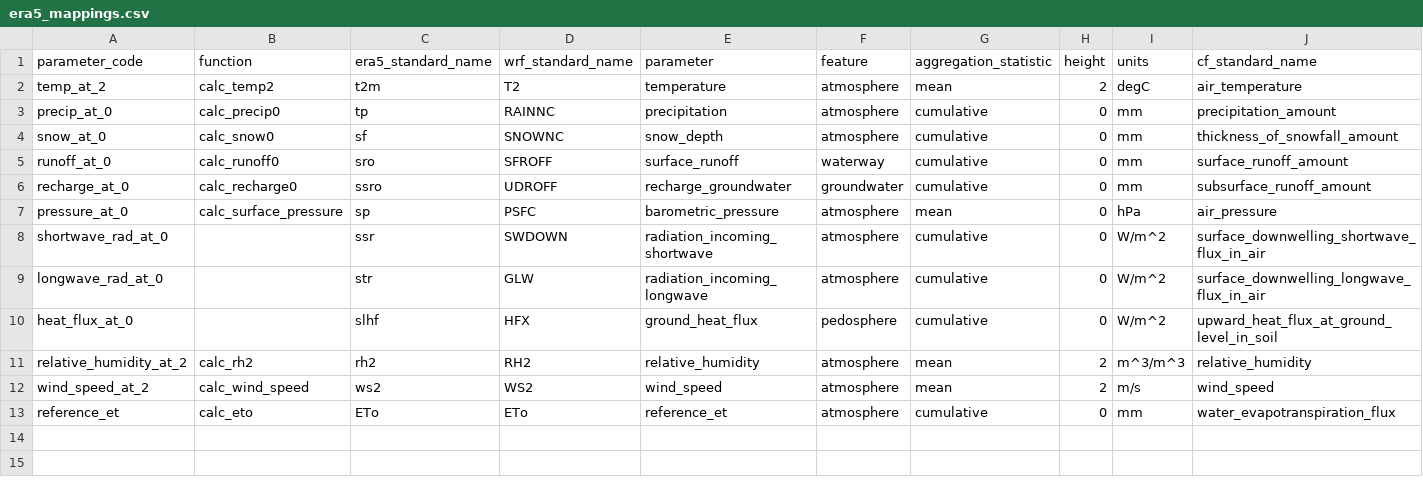
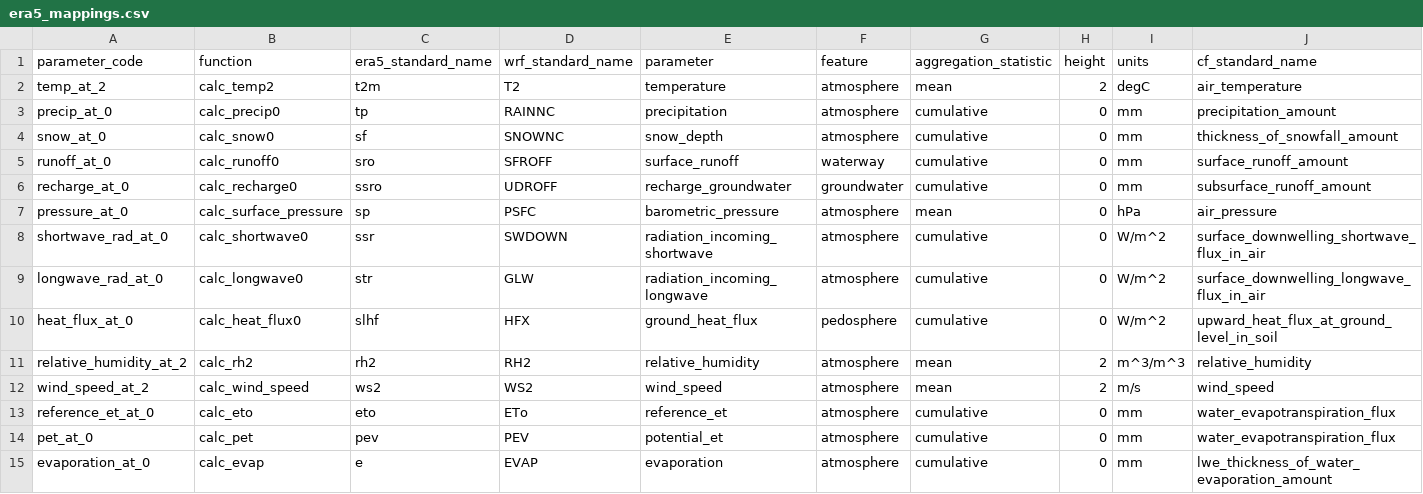
Before and after one commit to tethys-ts/tethys-cdsapi, a CSV file: tethys_cdsapi/era5_mappings.csv, drawn as a sheet; only a part is shown; rows hold the shown columns only; the diff names each change by its address in the sheet, - before the commit and + after, or states it on an @@ line.

```diff
--- a/tethys_cdsapi/era5_mappings.csv
+++ b/tethys_cdsapi/era5_mappings.csv
-B8 (function): (empty)
+B8 (function): calc_shortwave0
-B9 (function): (empty)
+B9 (function): calc_longwave0
-B10 (function): (empty)
+B10 (function): calc_heat_flux0
-A13 (parameter_code): reference_et
+A13 (parameter_code): reference_et_at_0
-C13 (era5_standard_name): ETo
+C13 (era5_standard_name): eto
+row 14: pet_at_0 | calc_pet | pev | PEV | potential_et | atmosphere | cumulative | 0 | mm | water_evapotranspiration_flux
+row 15: evaporation_at_0 | calc_evap | e | EVAP | evaporation | atmosphere | cumulative | 0 | mm | lwe_thickness_of_water_evaporation_amount
```
Also changed, not shown: 4 other files.
